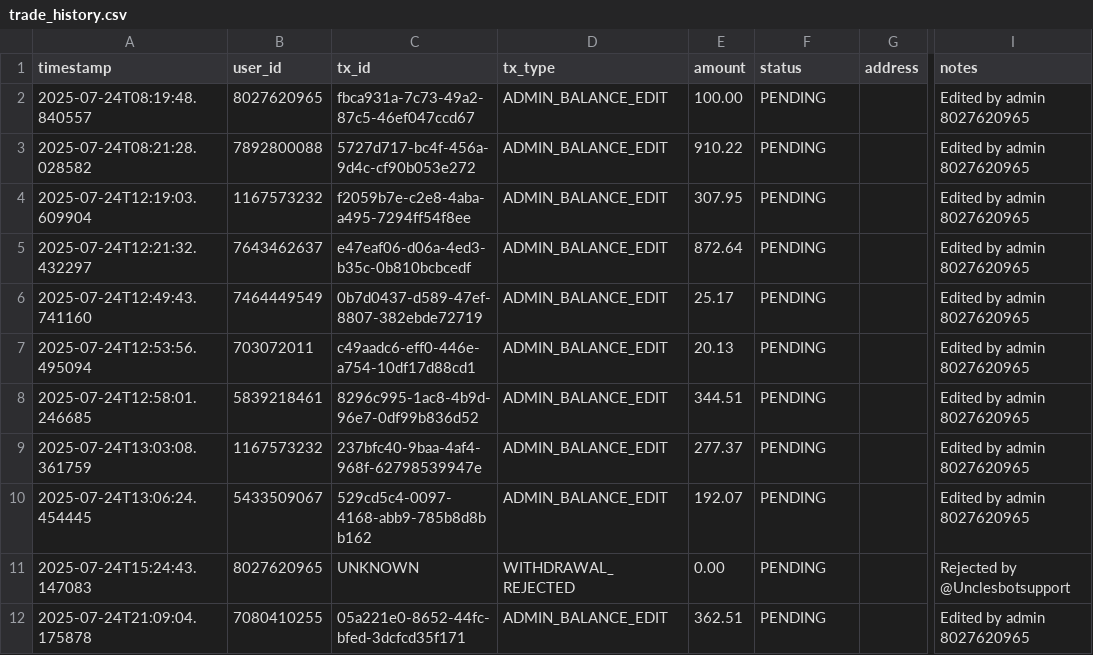
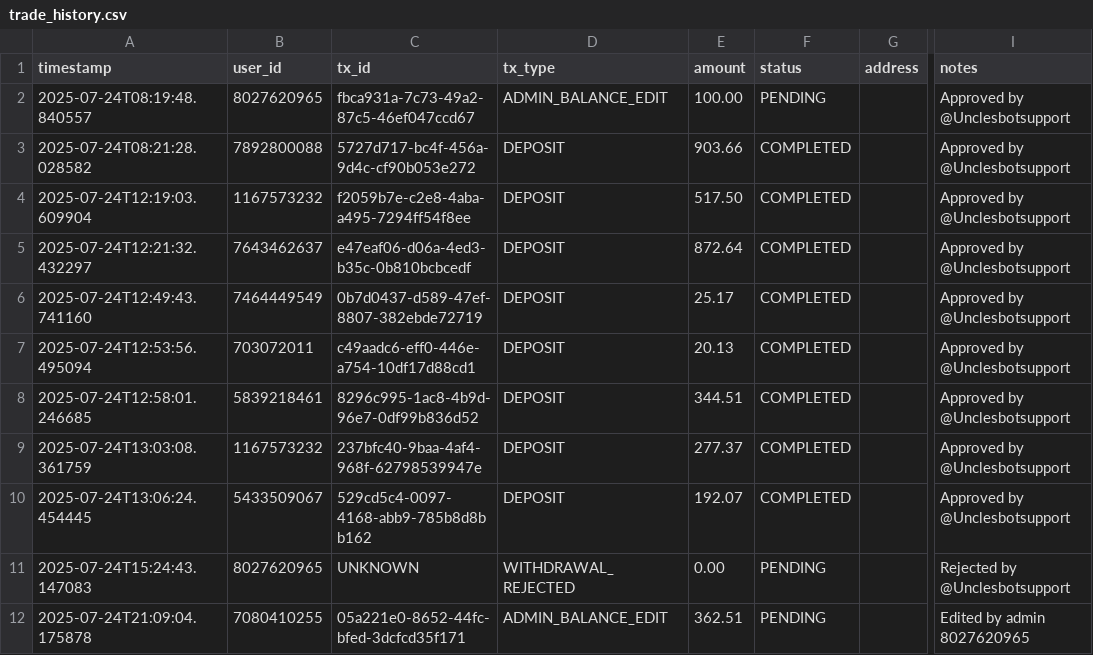
Before and after one commit to KyleMacklane/cryptotrader, a CSV file: trade_history.csv, drawn as a sheet; only a part is shown, gaps mark what is left out; the diff names each change by its address in the sheet, - before the commit and + after, or states it on an @@ line.

Commit message:
Update trade_history.csv

```diff
--- a/trade_history.csv
+++ b/trade_history.csv
-I2:I10 (notes): Edited by admin 8027620965
+I2:I10 (notes): Approved by @Unclesbotsupport
-D3:D10 (tx_type): ADMIN_BALANCE_EDIT
+D3:D10 (tx_type): DEPOSIT
-E3 (amount): 910.22
+E3 (amount): 903.66
-F3:F10 (status): PENDING
+F3:F10 (status): COMPLETED
-E4 (amount): 307.95
+E4 (amount): 517.50
```
